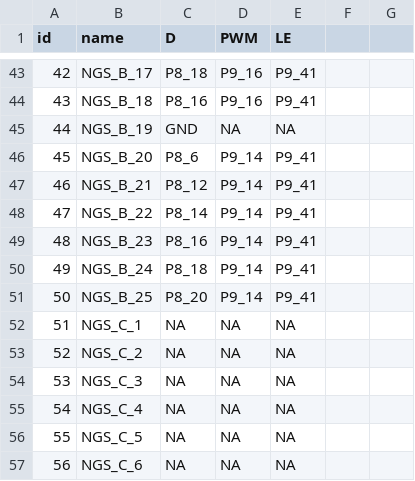
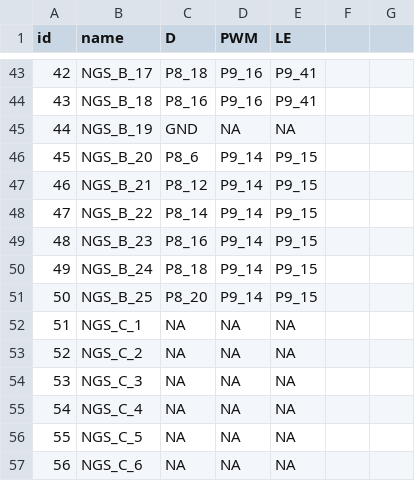
Before and after one commit to normansaez/bbb-darc, a CSV file: utils/mapping.csv, drawn as a sheet; only a part is shown, gaps mark what is left out.

Commit message:
Fixing mapping according Nicolas

```diff
--- a/utils/mapping.csv
+++ b/utils/mapping.csv
@@ -45,8 +45,8 @@ id,name,D,PWM,LE,,
 44,NGS_B_19,GND,NA,NA,,
-45,NGS_B_20,P8_6,P9_14,P9_41,,
-46,NGS_B_21,P8_12,P9_14,P9_41,,
-47,NGS_B_22,P8_14,P9_14,P9_41,,
-48,NGS_B_23,P8_16,P9_14,P9_41,,
-49,NGS_B_24,P8_18,P9_14,P9_41,,
-50,NGS_B_25,P8_20,P9_14,P9_41,,
+45,NGS_B_20,P8_6,P9_14,P9_15,,
+46,NGS_B_21,P8_12,P9_14,P9_15,,
+47,NGS_B_22,P8_14,P9_14,P9_15,,
+48,NGS_B_23,P8_16,P9_14,P9_15,,
+49,NGS_B_24,P8_18,P9_14,P9_15,,
+50,NGS_B_25,P8_20,P9_14,P9_15,,
 51,NGS_C_1,NA,NA,NA,,
```
Also changed, not shown: 1 other file.
